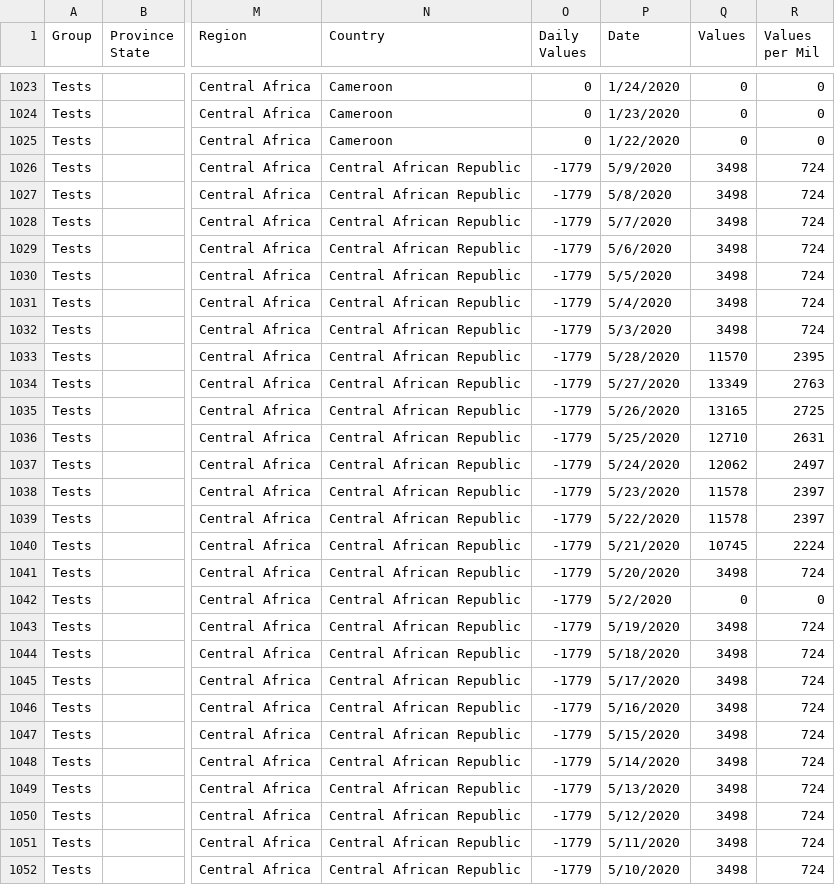
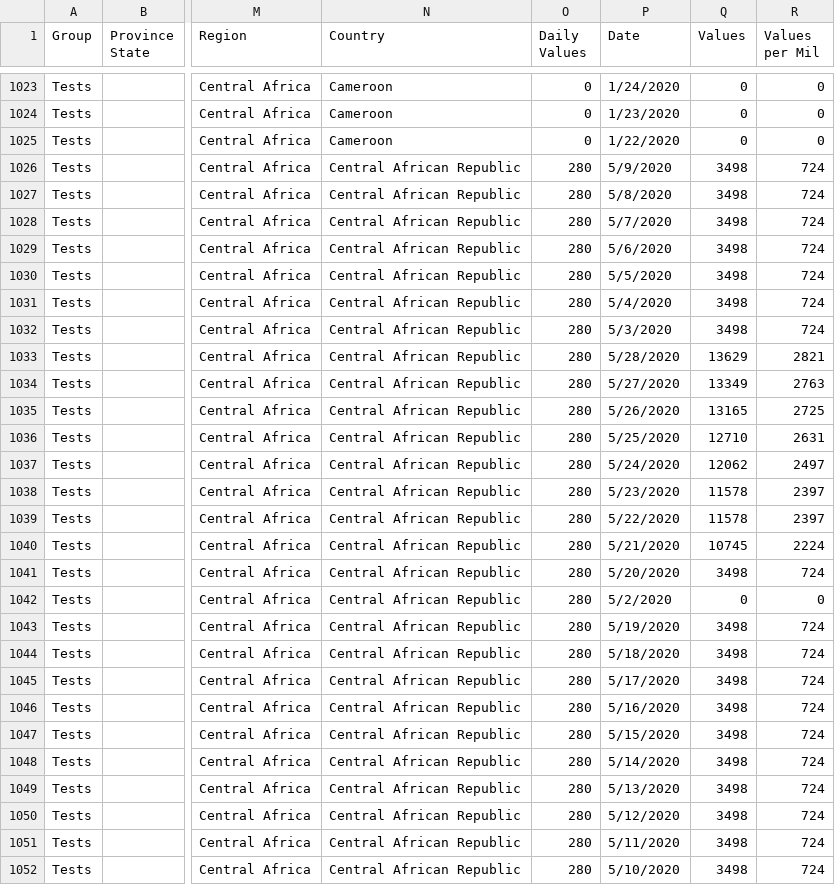
Before and after one commit to dsfsi/covid19africa, a CSV file: data/time_series/africa_daily_time_series_unpivoted_tests.csv, drawn as a sheet; only a part is shown, gaps mark what is left out; the diff covers the shown part only; the diff names each change by its address in the sheet, - before the commit and + after, or states it on an @@ line.

```diff
--- a/data/time_series/africa_daily_time_series_unpivoted_tests.csv
+++ b/data/time_series/africa_daily_time_series_unpivoted_tests.csv
-O1026:O1052 (Daily Values): -1779
+O1026:O1052 (Daily Values): 280
-Q1033 (Values): 11570
+Q1033 (Values): 13629
-R1033 (Values per Mil): 2395
+R1033 (Values per Mil): 2821
```
Also changed, not shown: 101 edited cells elsewhere in this file, data/time_series/africa_cdc/africa_cdc_daily_time_series_tests.csv, 1 other file.
